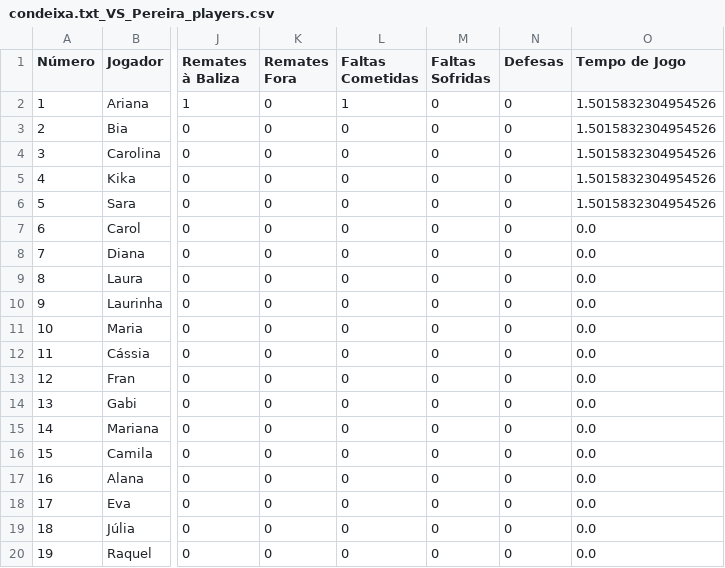
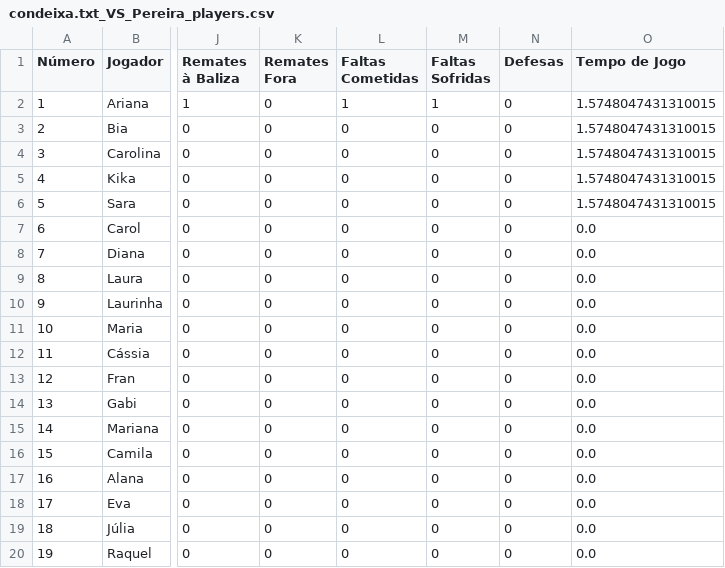
Before and after one commit to dianol3/stats, a CSV file: condeixa.txt/condeixa.txt_VS_Pereira_players.csv, drawn as a sheet; only a part is shown, gaps mark what is left out; the diff names each change by its address in the sheet, - before the commit and + after, or states it on an @@ line.

Commit message:
Update players table condeixa.txt_VS_Pereira

```diff
--- a/condeixa.txt/condeixa.txt_VS_Pereira_players.csv
+++ b/condeixa.txt/condeixa.txt_VS_Pereira_players.csv
-M2 (Faltas Sofridas): 0
+M2 (Faltas Sofridas): 1
-O2:O6 (Tempo de Jogo): 1.5015832304954526
+O2:O6 (Tempo de Jogo): 1.5748047431310015
```
